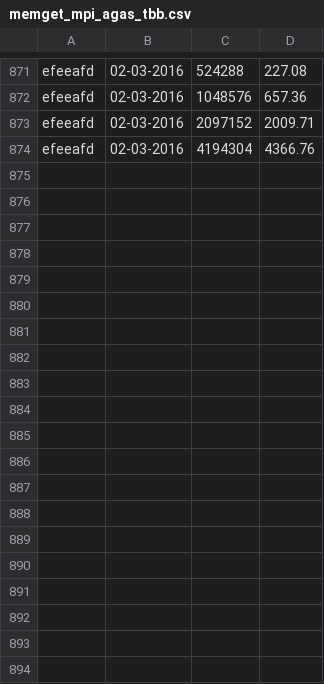
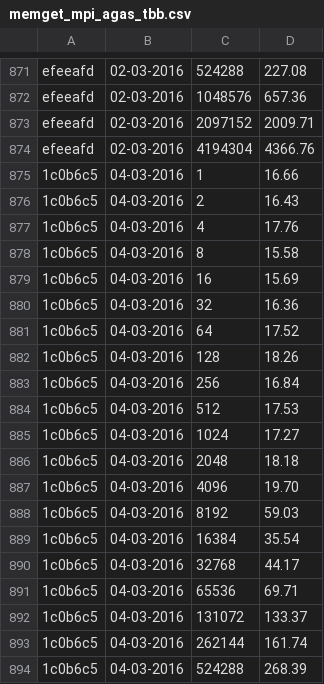
Before and after one commit to jayaajay/hpx-results, a CSV file: edison_ugni/memget_mpi_agas_tbb.csv, drawn as a sheet; only a part is shown, gaps mark what is left out; the diff covers the shown part only.

Commit message:
generated files on Sat Mar  5 05:39:56 PST 2016 for edison_ugni

```diff
--- a/edison_ugni/memget_mpi_agas_tbb.csv
+++ b/edison_ugni/memget_mpi_agas_tbb.csv
@@ -874 +874,21 @@ efeeafd, 02-03-2016, 2097152, 2009.71
 efeeafd, 02-03-2016, 4194304, 4366.76
+1c0b6c5, 04-03-2016, 1, 16.66
+1c0b6c5, 04-03-2016, 2, 16.43
+1c0b6c5, 04-03-2016, 4, 17.76
+1c0b6c5, 04-03-2016, 8, 15.58
+1c0b6c5, 04-03-2016, 16, 15.69
+1c0b6c5, 04-03-2016, 32, 16.36
+1c0b6c5, 04-03-2016, 64, 17.52
+1c0b6c5, 04-03-2016, 128, 18.26
+1c0b6c5, 04-03-2016, 256, 16.84
+1c0b6c5, 04-03-2016, 512, 17.53
+1c0b6c5, 04-03-2016, 1024, 17.27
+1c0b6c5, 04-03-2016, 2048, 18.18
+1c0b6c5, 04-03-2016, 4096, 19.70
+1c0b6c5, 04-03-2016, 8192, 59.03
+1c0b6c5, 04-03-2016, 16384, 35.54
+1c0b6c5, 04-03-2016, 32768, 44.17
+1c0b6c5, 04-03-2016, 65536, 69.71
+1c0b6c5, 04-03-2016, 131072, 133.37
+1c0b6c5, 04-03-2016, 262144, 161.74
+1c0b6c5, 04-03-2016, 524288, 268.39
```
Also changed, not shown: 26 added rows elsewhere in this file, edison_ugni/memput_mpi_agas_tbb.csv.
